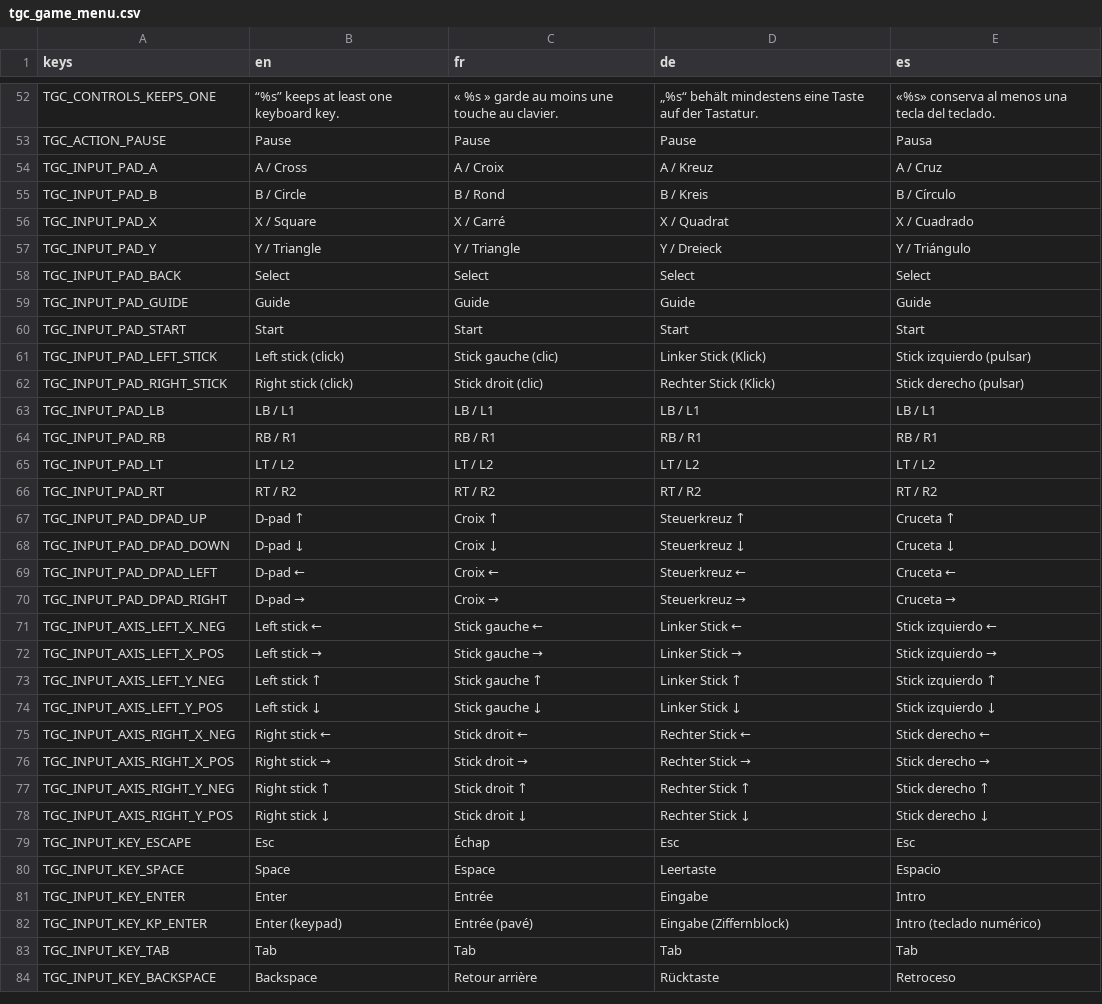
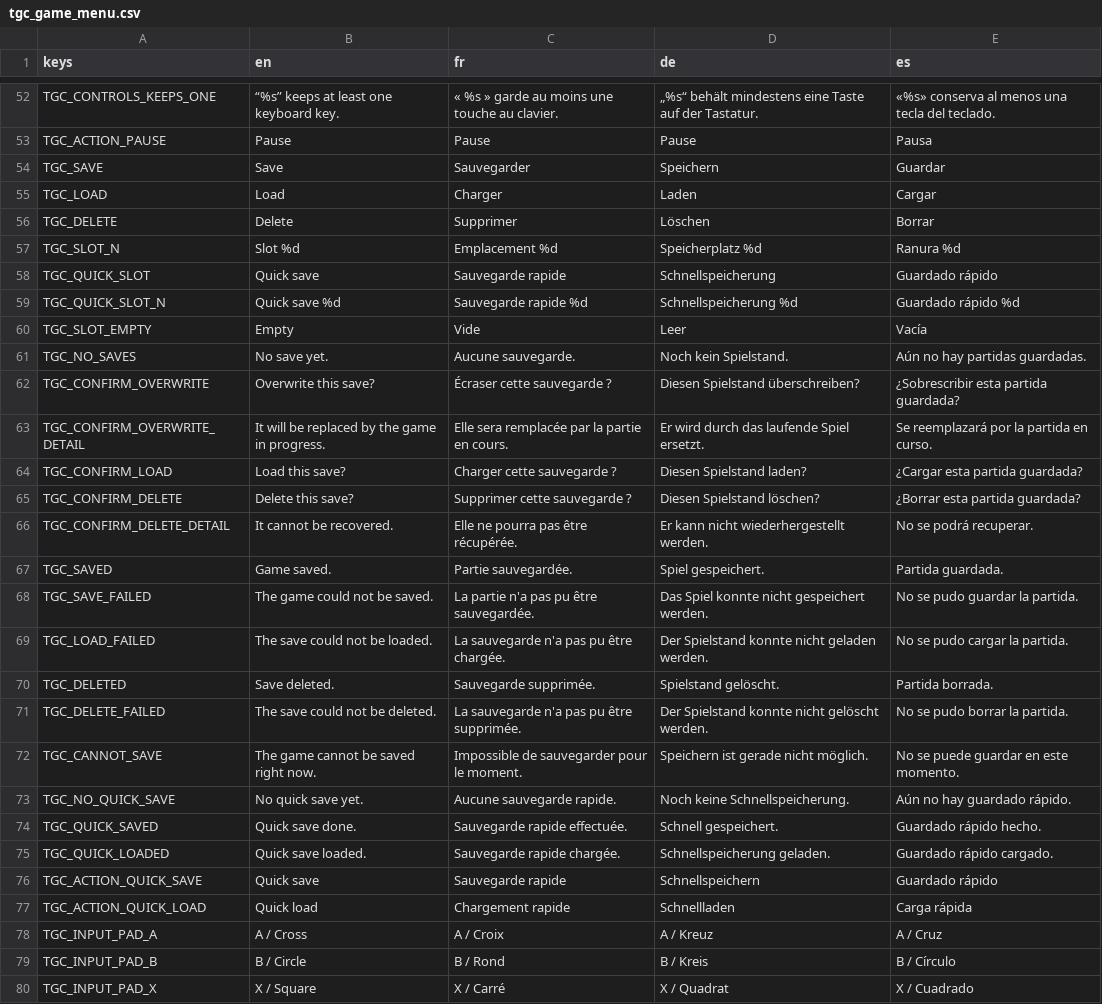
Before and after one commit to TheGameCraftsman1971/tgc-game-menu, a CSV file: addons/tgc_game_menu/i18n/tgc_game_menu.csv, drawn as a sheet; only a part is shown, gaps mark what is left out; the shorter side is filled out with more unchanged rows.

```diff
--- a/addons/tgc_game_menu/i18n/tgc_game_menu.csv
+++ b/addons/tgc_game_menu/i18n/tgc_game_menu.csv
@@ -53,2 +53,26 @@ TGC_CONTROLS_KEEPS_ONE,“%s” keeps at least one keyboard key.,« %s » garde
 TGC_ACTION_PAUSE,Pause,Pause,Pause,Pausa
+TGC_SAVE,Save,Sauvegarder,Speichern,Guardar
+TGC_LOAD,Load,Charger,Laden,Cargar
+TGC_DELETE,Delete,Supprimer,Löschen,Borrar
+TGC_SLOT_N,Slot %d,Emplacement %d,Speicherplatz %d,Ranura %d
+TGC_QUICK_SLOT,Quick save,Sauvegarde rapide,Schnellspeicherung,Guardado rápido
+TGC_QUICK_SLOT_N,Quick save %d,Sauvegarde rapide %d,Schnellspeicherung %d,Guardado rápido %d
+TGC_SLOT_EMPTY,Empty,Vide,Leer,Vacía
+TGC_NO_SAVES,No save yet.,Aucune sauvegarde.,Noch kein Spielstand.,Aún no hay partidas guardadas.
+TGC_CONFIRM_OVERWRITE,Overwrite this save?,Écraser cette sauvegarde ?,Diesen Spielstand überschreiben?,¿Sobrescribir esta partida guardada?
+TGC_CONFIRM_OVERWRITE_DETAIL,It will be replaced by the game in progress.,Elle sera remplacée par la partie en cours.,Er wird durch das laufende Spiel ersetzt.,Se reemplazará por la partida en curso.
+TGC_CONFIRM_LOAD,Load this save?,Charger cette sauvegarde ?,Diesen Spielstand laden?,¿Cargar esta partida guardada?
+TGC_CONFIRM_DELETE,Delete this save?,Supprimer cette sauvegarde ?,Diesen Spielstand löschen?,¿Borrar esta partida guardada?
+TGC_CONFIRM_DELETE_DETAIL,It cannot be recovered.,Elle ne pourra pas être récupérée.,Er kann nicht wiederhergestellt werden.,No se podrá recuperar.
+TGC_SAVED,Game saved.,Partie sauvegardée.,Spiel gespeichert.,Partida guardada.
+TGC_SAVE_FAILED,The game could not be saved.,La partie n'a pas pu être sauvegardée.,Das Spiel konnte nicht gespeichert werden.,No se pudo guardar la partida.
+TGC_LOAD_FAILED,The save could not be loaded.,La sauvegarde n'a pas pu être chargée.,Der Spielstand konnte nicht geladen werden.,No se pudo cargar la partida.
+TGC_DELETED,Save deleted.,Sauvegarde supprimée.,Spielstand gelöscht.,Partida borrada.
+TGC_DELETE_FAILED,The save could not be deleted.,La sauvegarde n'a pas pu être supprimée.,Der Spielstand konnte nicht gelöscht werden.,No se pudo borrar la partida.
+TGC_CANNOT_SAVE,The game cannot be saved right now.,Impossible de sauvegarder pour le moment.,Speichern ist gerade nicht möglich.,No se puede guardar en este momento.
+TGC_NO_QUICK_SAVE,No quick save yet.,Aucune sauvegarde rapide.,Noch keine Schnellspeicherung.,Aún no hay guardado rápido.
+TGC_QUICK_SAVED,Quick save done.,Sauvegarde rapide effectuée.,Schnell gespeichert.,Guardado rápido hecho.
+TGC_QUICK_LOADED,Quick save loaded.,Sauvegarde rapide chargée.,Schnellspeicherung geladen.,Guardado rápido cargado.
+TGC_ACTION_QUICK_SAVE,Quick save,Sauvegarde rapide,Schnellspeichern,Guardado rápido
+TGC_ACTION_QUICK_LOAD,Quick load,Chargement rapide,Schnellladen,Carga rápida
 TGC_INPUT_PAD_A,A / Cross,A / Croix,A / Kreuz,A / Cruz
```
Also changed, not shown: demo/i18n/demo.csv, 31 other files.
